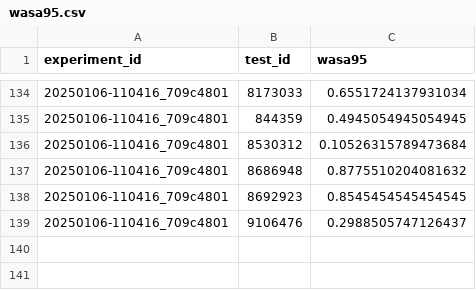
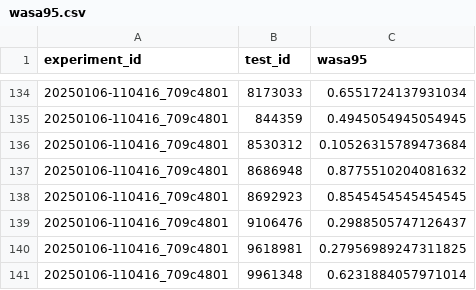
Before and after one commit to Arcascope/pisces, a CSV file: examples/RGB_Spectrograms/saved_outputs/wasa95.csv, drawn as a sheet; only a part is shown, gaps mark what is left out.

Commit message:
update with final splits

```diff
--- a/examples/RGB_Spectrograms/saved_outputs/wasa95.csv
+++ b/examples/RGB_Spectrograms/saved_outputs/wasa95.csv
@@ -139 +139,3 @@ experiment_id,test_id,wasa95
 20250106-110416_709c4801,9106476,0.2988505747126437
+20250106-110416_709c4801,9618981,0.27956989247311825
+20250106-110416_709c4801,9961348,0.6231884057971014
```
